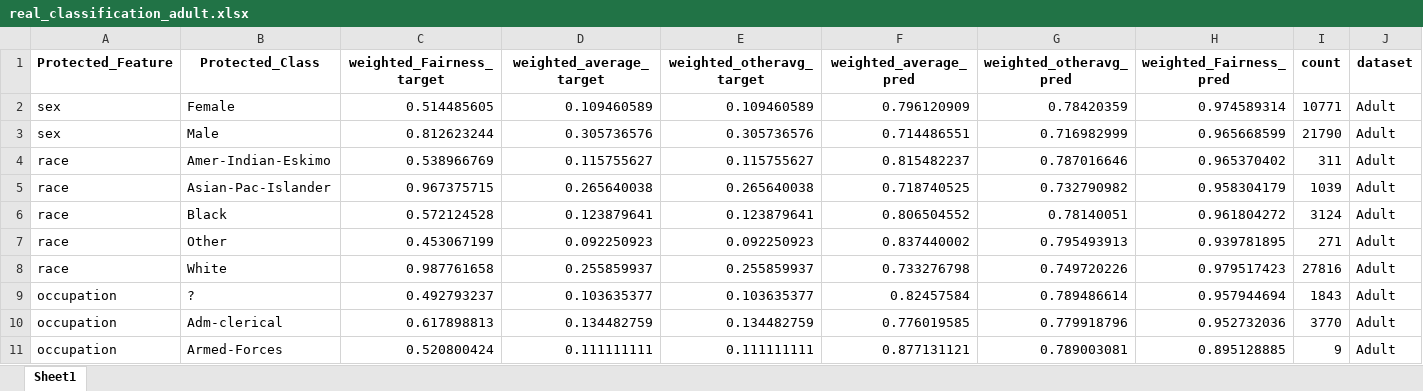
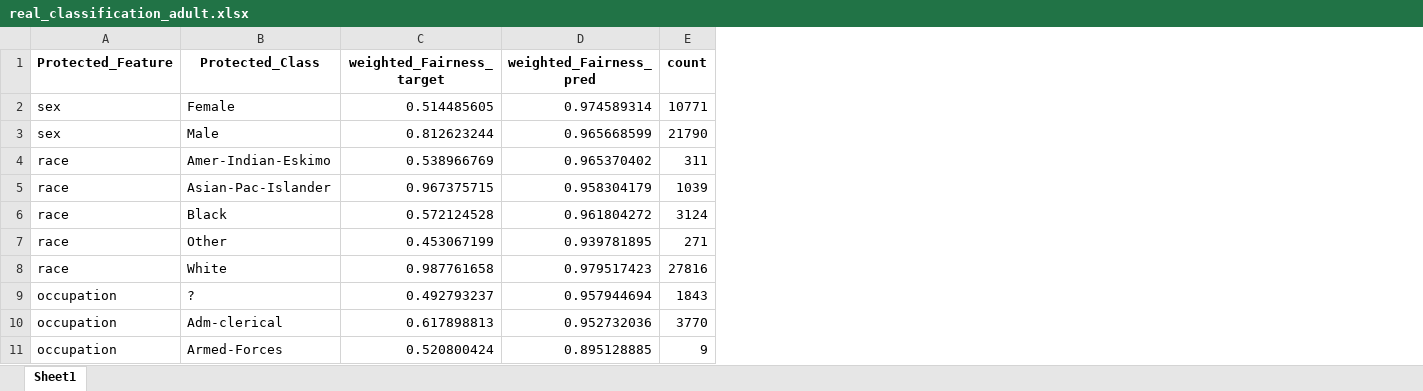
Before and after one commit to arushi-jain-27/bias_and_fairness, an Excel workbook: results/real_classification_adult.xlsx, sheet Sheet1, drawn as a sheet; only a part is shown; values as stored, in another font and other column widths than the file's, no borders; the diff names each change by its address in the sheet, - before the commit and + after, or states it on an @@ line.

```diff
--- a/results/real_classification_adult.xlsx (sheet Sheet1)
+++ b/results/real_classification_adult.xlsx (sheet Sheet1)
-column D (weighted_average_target), rows 2-11: 0.109460589 | 0.305736576 | 0.115755627 | 0.265640038 | 0.123879641 | 0.092250923 | 0.255859937 | 0.103635377 | 0.134482759 | 0.111111111
-column E (weighted_otheravg_target), rows 2-11: 0.109460589 | 0.305736576 | 0.115755627 | 0.265640038 | 0.123879641 | 0.092250923 | 0.255859937 | 0.103635377 | 0.134482759 | 0.111111111
-column F (weighted_average_pred), rows 2-11: 0.796120909 | 0.714486551 | 0.815482237 | 0.718740525 | 0.806504552 | 0.837440002 | 0.733276798 | 0.82457584 | 0.776019585 | 0.877131121
-column G (weighted_otheravg_pred), rows 2-11: 0.78420359 | 0.716982999 | 0.787016646 | 0.732790982 | 0.78140051 | 0.795493913 | 0.749720226 | 0.789486614 | 0.779918796 | 0.789003081
-column J (dataset), rows 2-11: all Adult
```
Also changed, not shown: results/real_regression_insurance.xlsx, results/reg_ablation.xlsx, 2 other files.
